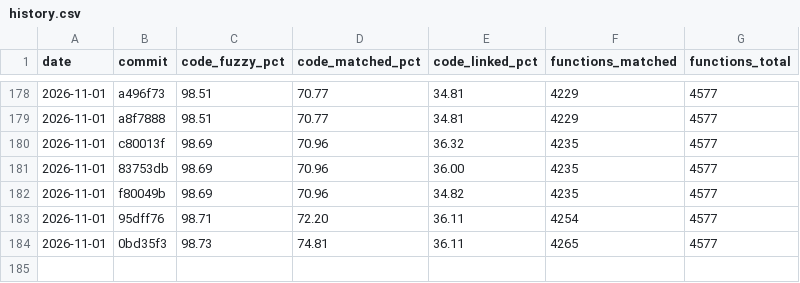
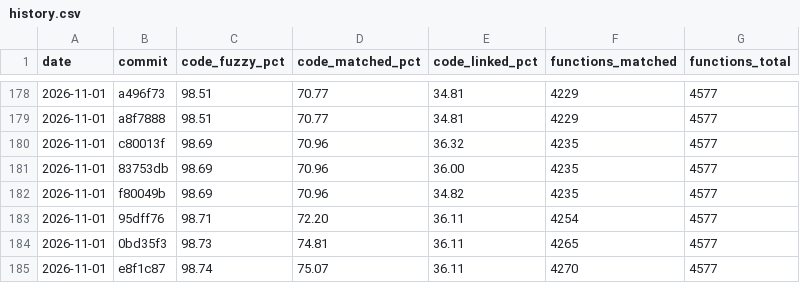
Before and after one commit to YggdrasziI/ts2-castaway-decomp, a CSV file: progress/eur/history.csv, drawn as a sheet; only a part is shown, gaps mark what is left out.

Commit message:
Record the signed bounds pass in the progress notes and badges

```diff
--- a/progress/eur/history.csv
+++ b/progress/eur/history.csv
@@ -184 +184,2 @@ date,commit,code_fuzzy_pct,code_matched_pct,code_linked_pct,functions_matched,fu
 2026-11-01,0bd35f3,98.73,74.81,36.11,4265,4577
+2026-11-01,e8f1c87,98.74,75.07,36.11,4270,4577
```
Also changed, not shown: 5 other files.
